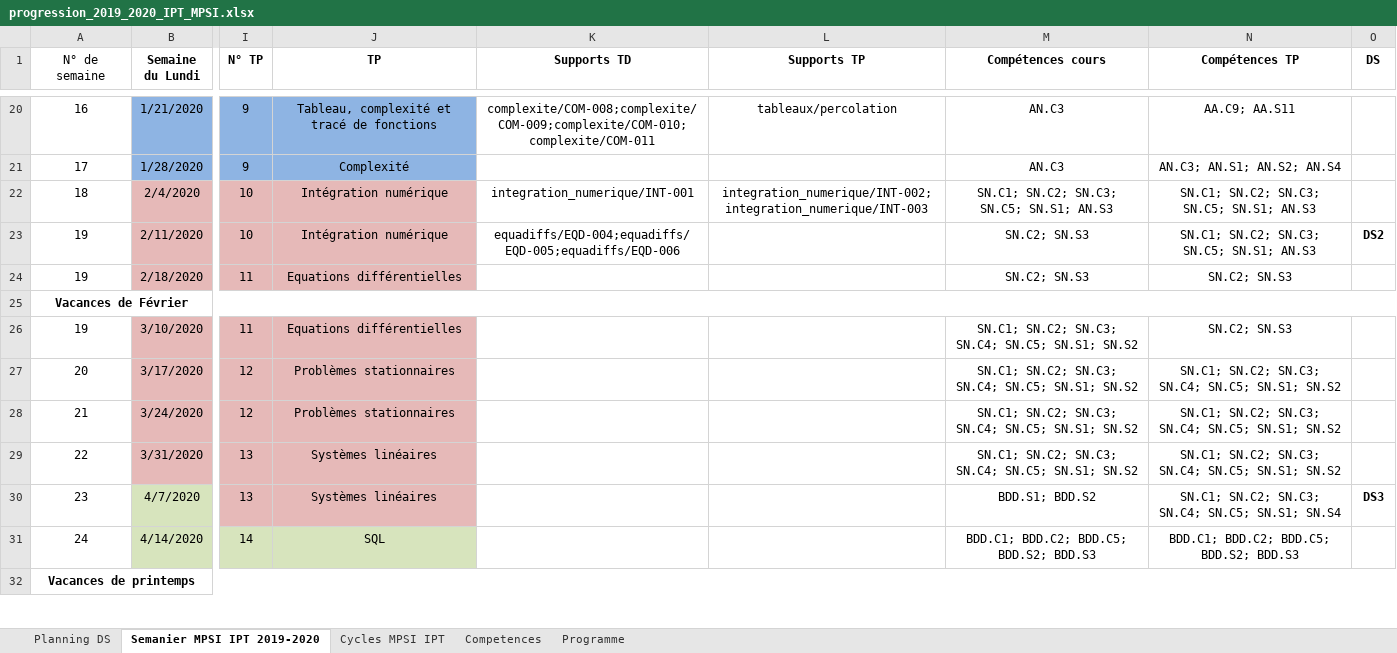
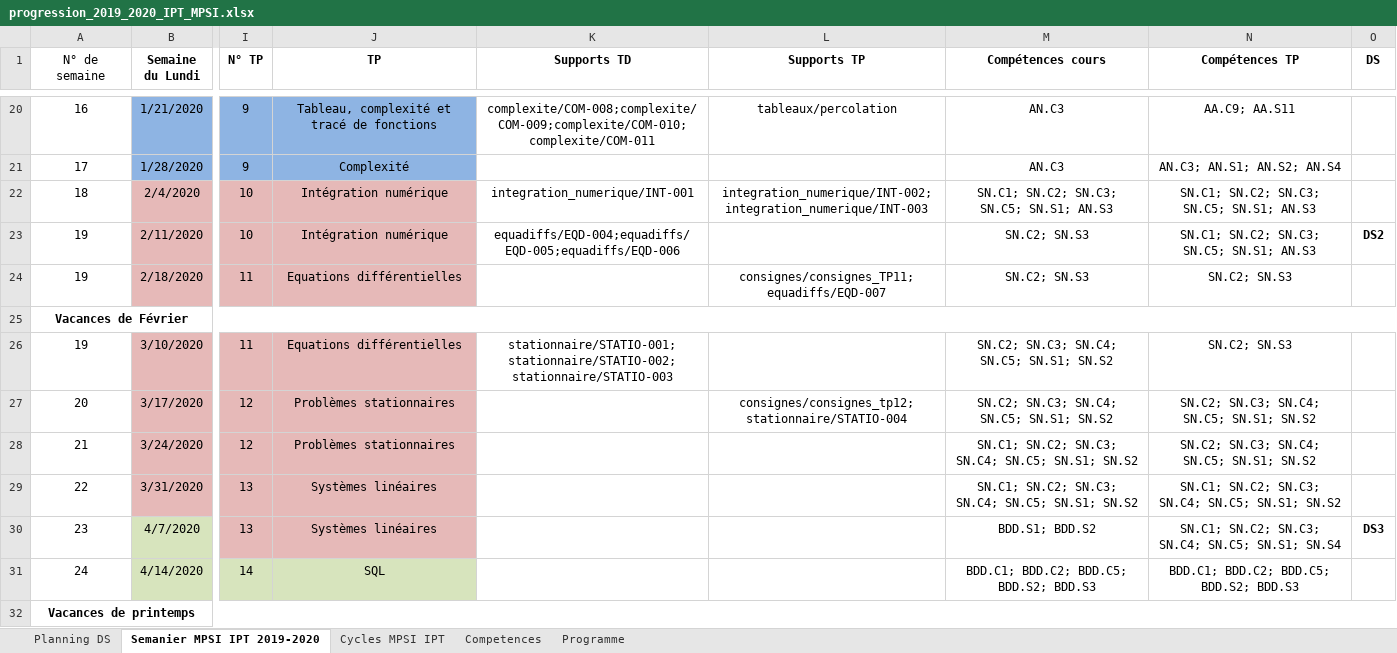
Before and after one commit to xpessoles/Informatique_MPSI, an Excel workbook: progression_2019_2020_IPT_MPSI.xlsx, sheet Semanier MPSI IPT 2019-2020, drawn as a sheet; only a part is shown, gaps mark what is left out; values as stored, in another font and other column widths than the file's, no borders; the diff names each change by its address in the sheet, - before the commit and + after, or states it on an @@ line.

```diff
--- a/progression_2019_2020_IPT_MPSI.xlsx (sheet Semanier MPSI IPT 2019-2020)
+++ b/progression_2019_2020_IPT_MPSI.xlsx (sheet Semanier MPSI IPT 2019-2020)
-L24 (Supports TP): (empty)
+L24 (Supports TP): consignes/consignes_TP11;equadiffs/EQD-007
-K26 (Supports TD): (empty)
+K26 (Supports TD): stationnaire/STATIO-001;stationnaire/STATIO-002;stationnaire/STATIO-003
-M26:M27 (Compétences cours): SN.C1; SN.C2; SN.C3; SN.C4; SN.C5; SN.S1; SN.S2
+M26:M27 (Compétences cours): SN.C2; SN.C3; SN.C4; SN.C5; SN.S1; SN.S2
-L27 (Supports TP): (empty)
+L27 (Supports TP): consignes/consignes_tp12;stationnaire/STATIO-004
-N27:N28 (Compétences TP): SN.C1; SN.C2; SN.C3; SN.C4; SN.C5; SN.S1; SN.S2
+N27:N28 (Compétences TP): SN.C2; SN.C3; SN.C4; SN.C5; SN.S1; SN.S2
```
Also changed, not shown: inventaire_exos.xlsx, mpsi2_TP.xlsx, 44 other files.
